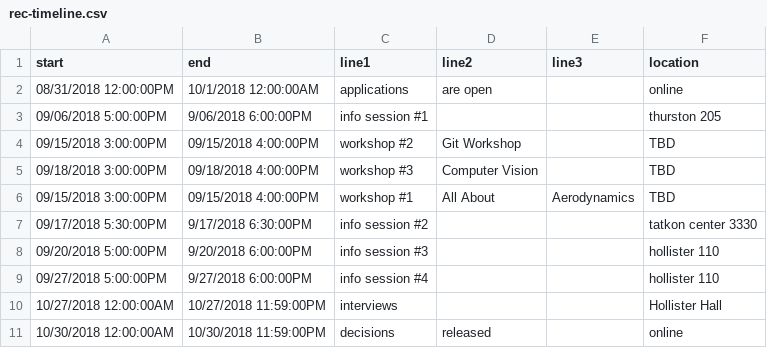
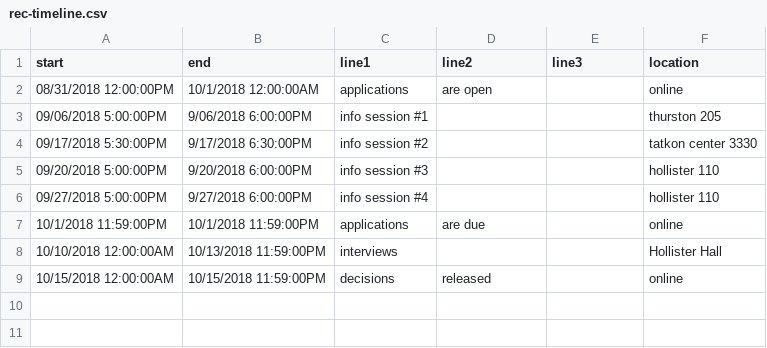
Before and after one commit to shirleykabir/web-draft, a CSV file: data/rec-timeline.csv, drawn as a sheet.

Commit message:
update timeline

```diff
--- a/data/rec-timeline.csv
+++ b/data/rec-timeline.csv
@@ -3,5 +3,2 @@
 09/06/2018  5:00:00PM,9/06/2018  6:00:00PM,info session #1,,,thurston 205
-09/15/2018 3:00:00PM,09/15/2018 4:00:00PM,workshop #2,Git Workshop,,TBD
-09/18/2018 3:00:00PM,09/18/2018 4:00:00PM,workshop #3,Computer Vision,,TBD
-09/15/2018 3:00:00PM,09/15/2018 4:00:00PM,workshop #1,All About,Aerodynamics,TBD
 09/17/2018  5:30:00PM,9/17/2018  6:30:00PM,info session #2,,,tatkon center 3330
@@ -9,3 +6,4 @@
 09/27/2018  5:00:00PM,9/27/2018  6:00:00PM,info session #4,,,hollister 110
-10/27/2018 12:00:00AM,10/27/2018 11:59:00PM,interviews,,,Hollister Hall
-10/30/2018 12:00:00AM,10/30/2018 11:59:00PM,decisions,released,,online
+10/1/2018 11:59:00PM,10/1/2018 11:59:00PM,applications,are due,,online
+10/10/2018 12:00:00AM,10/13/2018 11:59:00PM,interviews,,,Hollister Hall
+10/15/2018 12:00:00AM,10/15/2018 11:59:00PM,decisions,released,,online
```
